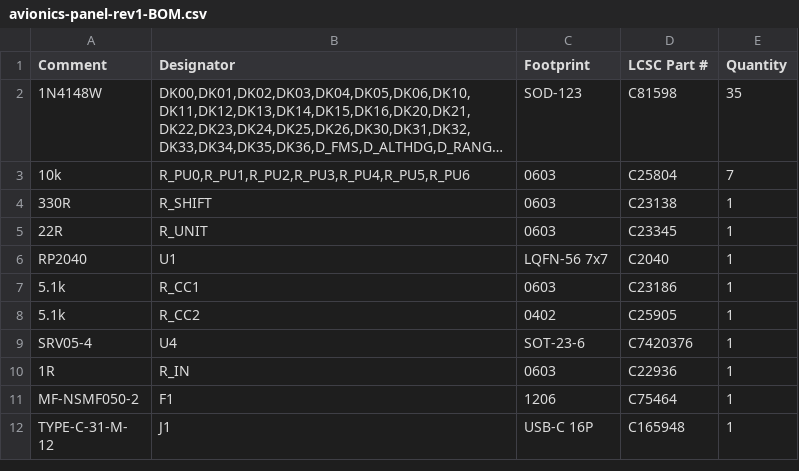
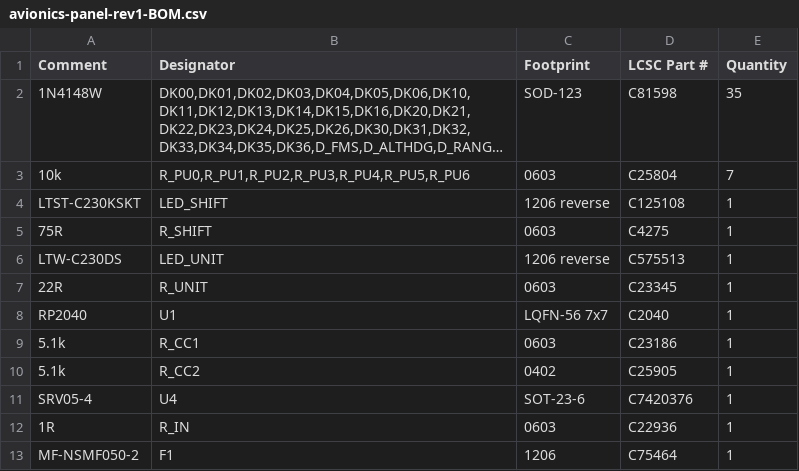
Before and after one commit to saschagrunert/avionics-panel, a CSV file: production/avionics-panel-rev1-BOM.csv, drawn as a sheet; only a part is shown; the shorter side is filled out with more unchanged rows; long unchanged cells end in ….

```diff
--- a/production/avionics-panel-rev1-BOM.csv
+++ b/production/avionics-panel-rev1-BOM.csv
@@ -3,3 +3,5 @@ Comment,Designator,Footprint,LCSC Part #,Quantity
 10k,"R_PU0,R_PU1,R_PU2,R_PU3,R_PU4,R_PU5,R_PU6",0603,C25804,7
-330R,R_SHIFT,0603,C23138,1
+LTST-C230KSKT,LED_SHIFT,1206 reverse,C125108,1
+75R,R_SHIFT,0603,C4275,1
+LTW-C230DS,LED_UNIT,1206 reverse,C575513,1
 22R,R_UNIT,0603,C23345,1
```
Also changed, not shown: production/avionics-panel-rev1-BOM-full.csv, production/avionics-panel-rev1-CPL-full.csv, 46 other files.
